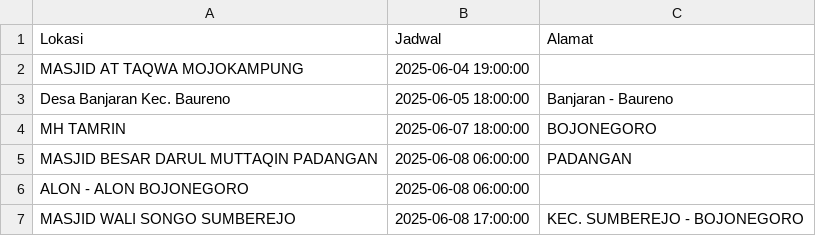
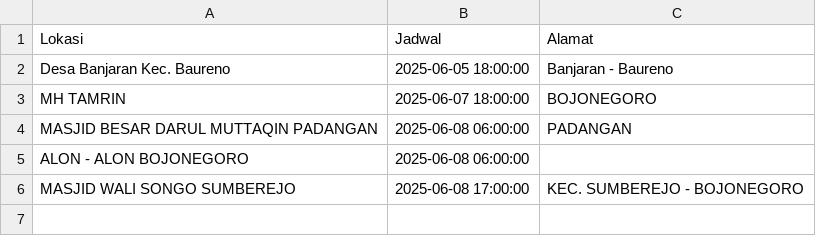
Before and after one commit to uddpmibojonegoro/mobile-unit-schedule, a CSV file: jadwal_mu.csv, drawn as a sheet; the diff names each change by its address in the sheet, - before the commit and + after, or states it on an @@ line.

Commit message:
update Kam Jun  5 00:00:01 WIB 2025

```diff
--- a/jadwal_mu.csv
+++ b/jadwal_mu.csv
-row 2: MASJID AT TAQWA MOJOKAMPUNG | 2025-06-04 19:00:00
```
